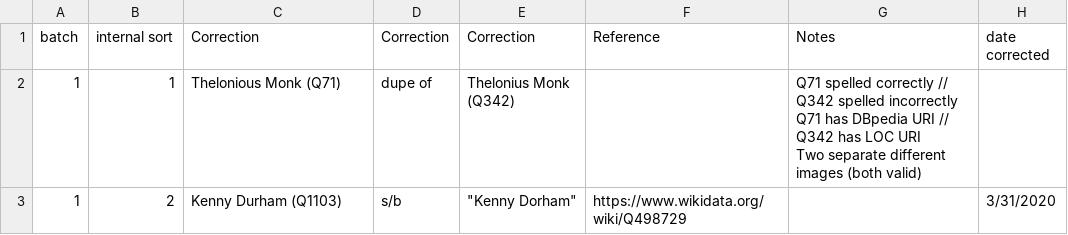
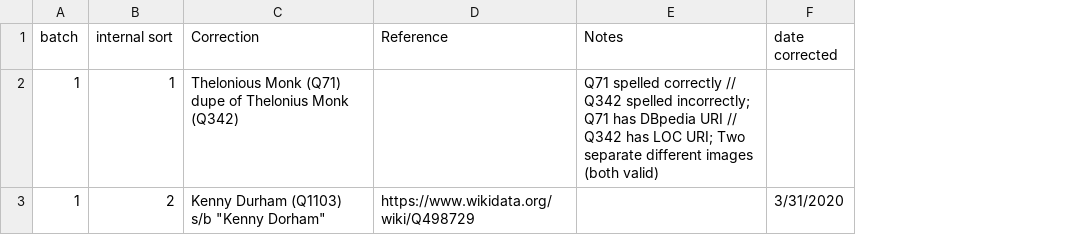
Before and after one commit to weeksvilleheritagecenter/linking-lost-jazz-shrines, a CSV file: wikibase/4_corrections.csv, drawn as a sheet; removed rows and columns are numbered as before the commit, all else as after; ↵ is a line break in a cell; the diff names each change by its address in the sheet, - before the commit and + after, or states it on an @@ line.

Commit message:
Update 4_corrections.csv

```diff
--- a/wikibase/4_corrections.csv
+++ b/wikibase/4_corrections.csv
-column D (Correction), rows 2-3: dupe of | s/b
-column E (Correction), rows 2-3: Thelonius Monk (Q342) | "Kenny Dorham"
-C2 (Correction): Thelonious Monk (Q71)
+C2 (Correction): Thelonious Monk (Q71) dupe of Thelonius Monk (Q342)
-E2 (Notes): …Q342 spelled incorrectly ↵ Q71 has DBpedia URI // Q342 has LOC URI ↵ Two separate…
+E2 (Notes): …Q342 spelled incorrectly; Q71 has DBpedia URI // Q342 has LOC URI; Two separate…
-C3 (Correction): Kenny Durham (Q1103)
+C3 (Correction): Kenny Durham (Q1103) s/b "Kenny Dorham"
```
